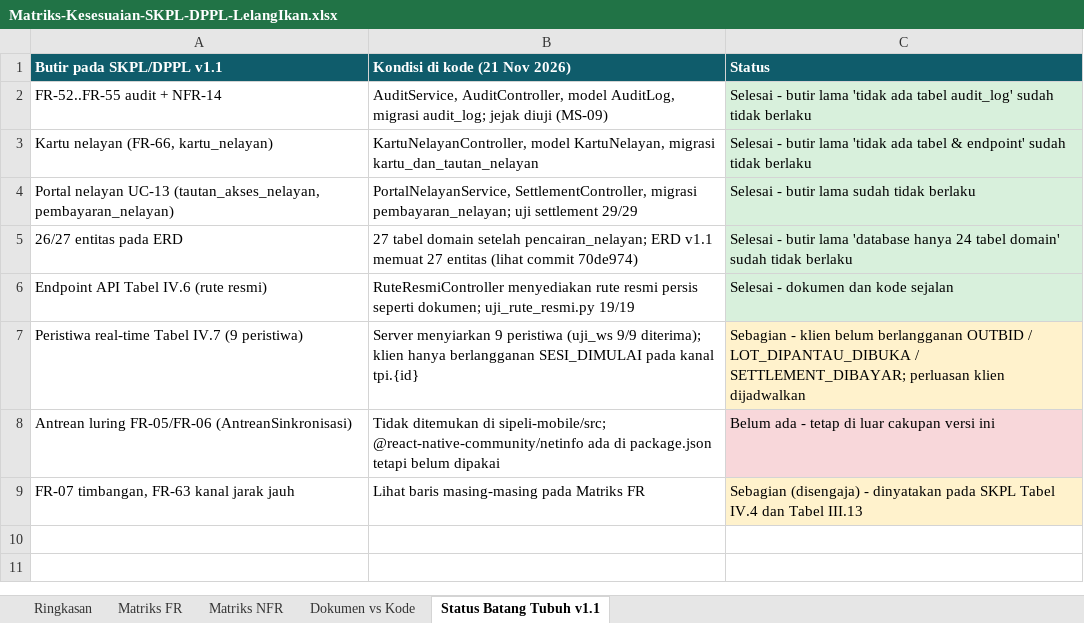
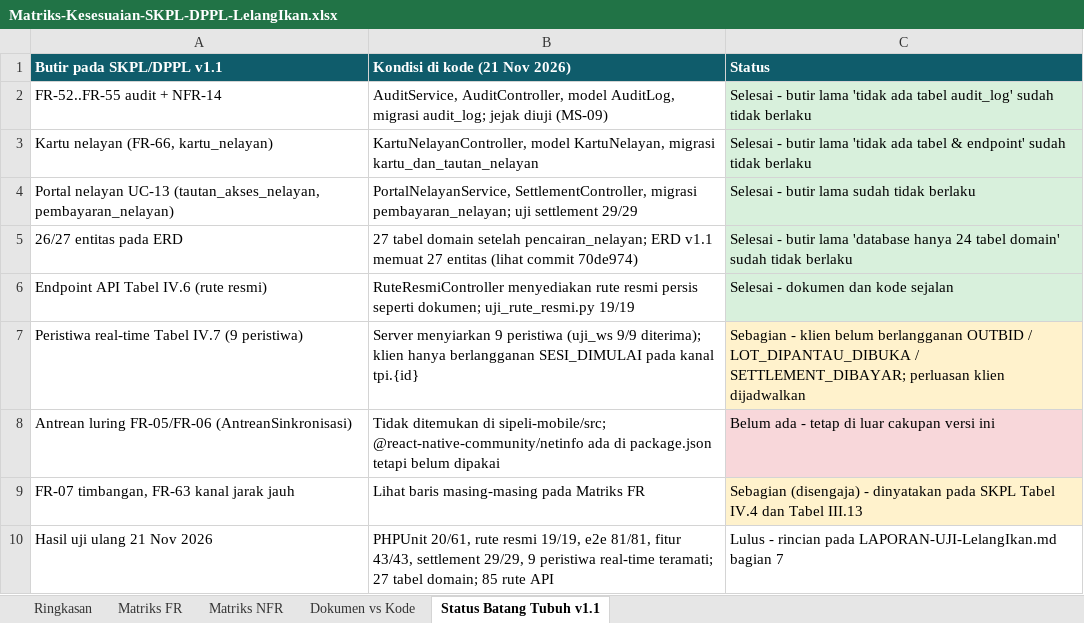
Before and after one commit to Wasdabyx/LelangIkan.id, an Excel workbook: review/Matriks-Kesesuaian-SKPL-DPPL-LelangIkan.xlsx, sheet Status Batang Tubuh v1.1, drawn as a sheet; values as stored, in another font and other column widths than the file's, no borders; the diff names each change by its address in the sheet, - before the commit and + after, or states it on an @@ line.

Commit message:
Catat hasil uji ulang 21 Nov 2026 (PHPUnit 20/61, e2e 81/81, rute 19/19, fitur 43/43, settlement 29/29, WS 9 peristiwa)

```diff
--- a/review/Matriks-Kesesuaian-SKPL-DPPL-LelangIkan.xlsx (sheet Status Batang Tubuh v1.1)
+++ b/review/Matriks-Kesesuaian-SKPL-DPPL-LelangIkan.xlsx (sheet Status Batang Tubuh v1.1)
+row 10: Hasil uji ulang 21 Nov 2026 | PHPUnit 20/61, rute resmi 19/19, e2e 81/81, fitur 43/43, settlement 29/29, 9 peristiwa real-time teramati; 27 tabel domain; 85 rute API | Lulus - rincian pada LAPORAN-UJI-LelangIkan.md bagian 7
```
Also changed, not shown: 2 other files.
